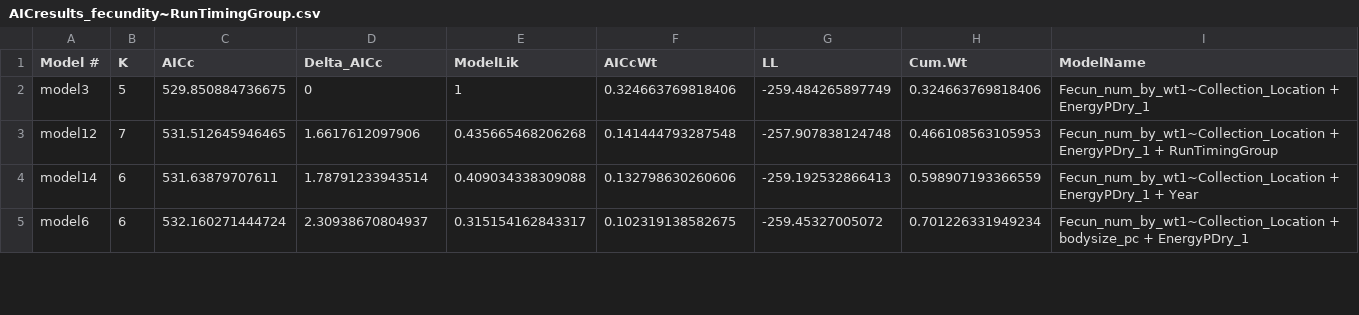
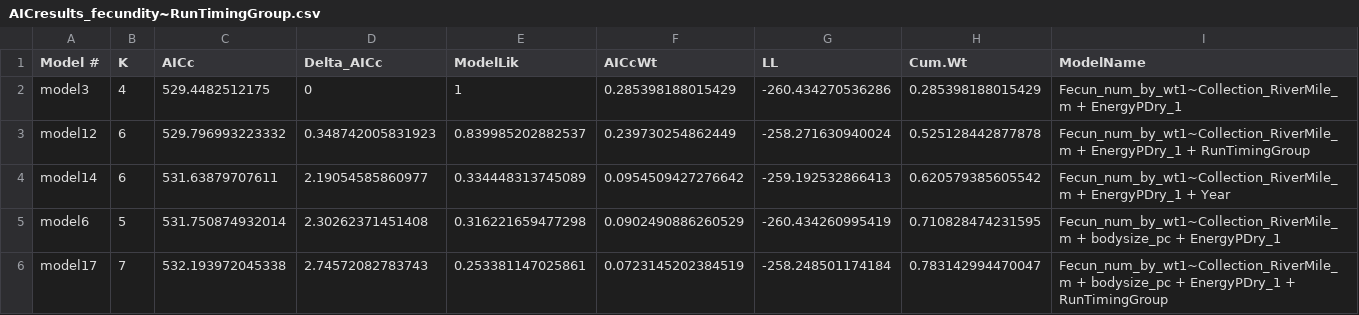
Before and after one commit to abigailhost/cr_sockeye, a CSV file: ALHcode/AIC/fecundity_runtiminggroup/AICresults_fecundity~RunTimingGroup.csv, drawn as a sheet; only a part is shown; the diff covers the shown part only.

Commit message:
fecundity results and .png figure files

```diff
--- a/ALHcode/AIC/fecundity_runtiminggroup/AICresults_fecundity~RunTimingGroup.csv
+++ b/ALHcode/AIC/fecundity_runtiminggroup/AICresults_fecundity~RunTimingGroup.csv
@@ -1,5 +1,6 @@
 "Model #","K","AICc","Delta_AICc","ModelLik","AICcWt","LL","Cum.Wt","ModelName"
-"model3",5,529.850884736675,0,1,0.324663769818406,-259.484265897749,0.324663769818406,"Fecun_num_by_wt1~Collection_Location + EnergyPDry_1"
-"model12",7,531.512645946465,1.6617612097906,0.435665468206268,0.141444793287548,-257.907838124748,0.466108563105953,"Fecun_num_by_wt1~Collection_Location + EnergyPDry_1 + RunTimingGroup"
-"model14",6,531.63879707611,1.78791233943514,0.409034338309088,0.132798630260606,-259.192532866413,0.598907193366559,"Fecun_num_by_wt1~Collection_Location + EnergyPDry_1 + Year"
-"model6",6,532.160271444724,2.30938670804937,0.315154162843317,0.102319138582675,-259.45327005072,0.701226331949234,"Fecun_num_by_wt1~Collection_Location + bodysize_pc + EnergyPDry_1"
+"model3",4,529.4482512175,0,1,0.285398188015429,-260.434270536286,0.285398188015429,"Fecun_num_by_wt1~Collection_RiverMile_m + EnergyPDry_1"
+"model12",6,529.796993223332,0.348742005831923,0.839985202882537,0.239730254862449,-258.271630940024,0.525128442877878,"Fecun_num_by_wt1~Collection_RiverMile_m + EnergyPDry_1 + RunTimingGroup"
+"model14",6,531.63879707611,2.19054585860977,0.334448313745089,0.0954509427276642,-259.192532866413,0.620579385605542,"Fecun_num_by_wt1~Collection_RiverMile_m + EnergyPDry_1 + Year"
+"model6",5,531.750874932014,2.30262371451408,0.316221659477298,0.0902490886260529,-260.434260995419,0.710828474231595,"Fecun_num_by_wt1~Collection_RiverMile_m + bodysize_pc + EnergyPDry_1"
+"model17",7,532.193972045338,2.74572082783743,0.253381147025861,0.0723145202384519,-258.248501174184,0.783142994470047,"Fecun_num_by_wt1~Collection_RiverMile_m + bodysize_pc + EnergyPDry_1 + RunTimingGroup"
```
Also changed, not shown: 3 added rows, 4 removed rows and 72 edited cells elsewhere in this file, ALHcode/AIC/fecundity_runtiminggroup/fecundity~runtiminggroup_models_CoefEstimates.csv, 5 other files.
